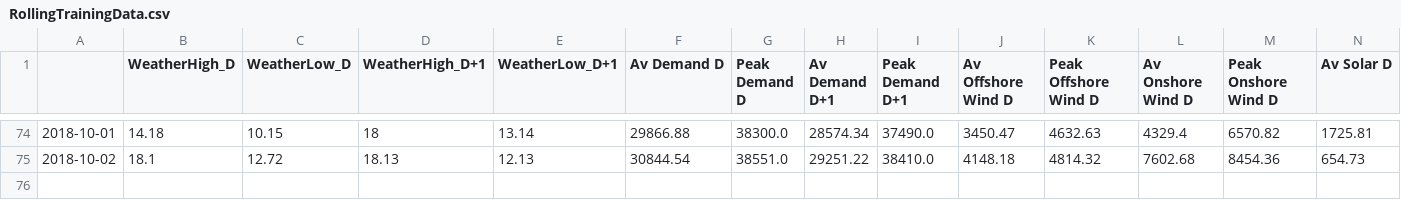
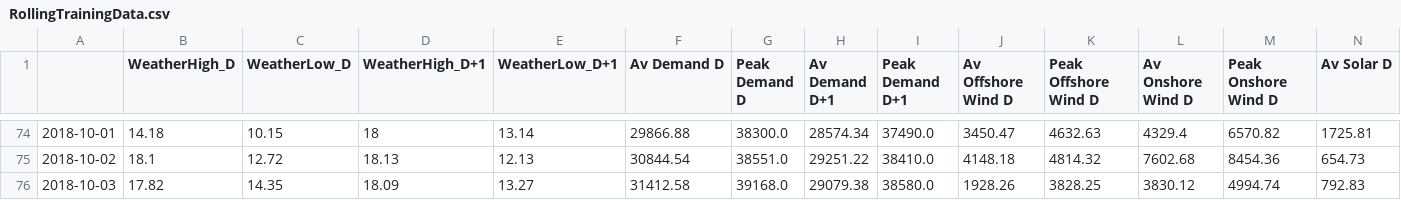
Before and after one commit to ChangingEnergy/ML_Demo, a CSV file: RollingTrainingData.csv, drawn as a sheet; only a part is shown, gaps mark what is left out; rows hold the shown columns only; the diff names each change by its address in the sheet, - before the commit and + after, or states it on an @@ line.

Commit message:
adding latest training data and forecast

```diff
--- a/RollingTrainingData.csv
+++ b/RollingTrainingData.csv
+row 76: 2018-10-03 | 17.82 | 14.35 | 18.09 | 13.27 | 31412.58 | 39168.0 | 29079.38 | 38580.0 | 1928.26 | 3828.25 | 3830.12 | 4994.74 | 792.83
```
Also changed, not shown: Elec_MA_fcast.csv.
